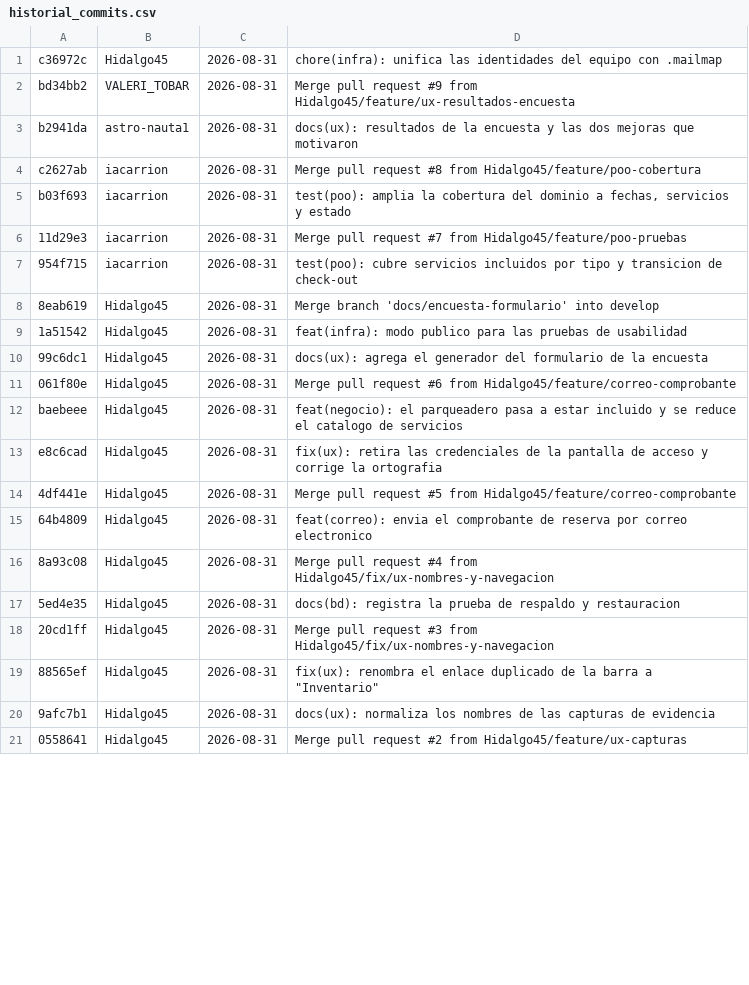
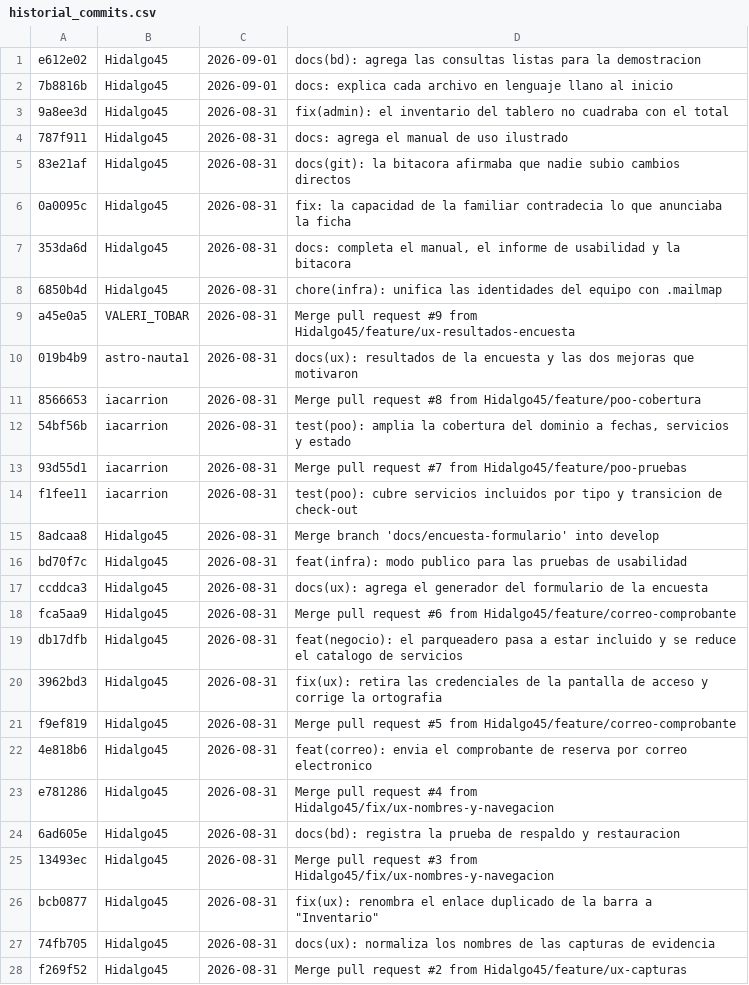
Before and after one commit to Hidalgo45/hotel-aurora, a CSV file: docs/historial_commits.csv, drawn as a sheet; only a part is shown; the diff covers the shown part only.

Commit message:
docs(git): actualiza el reparto de commits al estado real
La bitacora decia 18/4/3 sobre 25 commits. Tras el trabajo del ultimo dia
son 26/4/3 sobre 33.

Se limpiaron ademas referencias locales que la reescritura del historial
habia dejado: cinco copias de respaldo en refs/original y ocho ramas ya
fusionadas que revivieron. Inflaban el conteo de git shortlog a 46/8/6 y
no coincidian con GitHub, donde solo estan develop y main.

```diff
--- a/docs/historial_commits.csv
+++ b/docs/historial_commits.csv
@@ -1,21 +1,28 @@
-c36972c|Hidalgo45|2026-08-31|chore(infra): unifica las identidades del equipo con .mailmap
-bd34bb2|VALERI_TOBAR|2026-08-31|Merge pull request #9 from Hidalgo45/feature/ux-resultados-encuesta
-b2941da|astro-nauta1|2026-08-31|docs(ux): resultados de la encuesta y las dos mejoras que motivaron
-c2627ab|iacarrion|2026-08-31|Merge pull request #8 from Hidalgo45/feature/poo-cobertura
-b03f693|iacarrion|2026-08-31|test(poo): amplia la cobertura del dominio a fechas, servicios y estado
-11d29e3|iacarrion|2026-08-31|Merge pull request #7 from Hidalgo45/feature/poo-pruebas
-954f715|iacarrion|2026-08-31|test(poo): cubre servicios incluidos por tipo y transicion de check-out
-8eab619|Hidalgo45|2026-08-31|Merge branch 'docs/encuesta-formulario' into develop
-1a51542|Hidalgo45|2026-08-31|feat(infra): modo publico para las pruebas de usabilidad
-99c6dc1|Hidalgo45|2026-08-31|docs(ux): agrega el generador del formulario de la encuesta
-061f80e|Hidalgo45|2026-08-31|Merge pull request #6 from Hidalgo45/feature/correo-comprobante
-baebeee|Hidalgo45|2026-08-31|feat(negocio): el parqueadero pasa a estar incluido y se reduce el catalogo de servicios
-e8c6cad|Hidalgo45|2026-08-31|fix(ux): retira las credenciales de la pantalla de acceso y corrige la ortografia
-4df441e|Hidalgo45|2026-08-31|Merge pull request #5 from Hidalgo45/feature/correo-comprobante
-64b4809|Hidalgo45|2026-08-31|feat(correo): envia el comprobante de reserva por correo electronico
-8a93c08|Hidalgo45|2026-08-31|Merge pull request #4 from Hidalgo45/fix/ux-nombres-y-navegacion
-5ed4e35|Hidalgo45|2026-08-31|docs(bd): registra la prueba de respaldo y restauracion
-20cd1ff|Hidalgo45|2026-08-31|Merge pull request #3 from Hidalgo45/fix/ux-nombres-y-navegacion
-88565ef|Hidalgo45|2026-08-31|fix(ux): renombra el enlace duplicado de la barra a "Inventario"
-9afc7b1|Hidalgo45|2026-08-31|docs(ux): normaliza los nombres de las capturas de evidencia
-0558641|Hidalgo45|2026-08-31|Merge pull request #2 from Hidalgo45/feature/ux-capturas
+e612e02|Hidalgo45|2026-09-01|docs(bd): agrega las consultas listas para la demostracion
+7b8816b|Hidalgo45|2026-09-01|docs: explica cada archivo en lenguaje llano al inicio
+9a8ee3d|Hidalgo45|2026-08-31|fix(admin): el inventario del tablero no cuadraba con el total
+787f911|Hidalgo45|2026-08-31|docs: agrega el manual de uso ilustrado
+83e21af|Hidalgo45|2026-08-31|docs(git): la bitacora afirmaba que nadie subio cambios directos
+0a0095c|Hidalgo45|2026-08-31|fix: la capacidad de la familiar contradecia lo que anunciaba la ficha
+353da6d|Hidalgo45|2026-08-31|docs: completa el manual, el informe de usabilidad y la bitacora
+6850b4d|Hidalgo45|2026-08-31|chore(infra): unifica las identidades del equipo con .mailmap
+a45e0a5|VALERI_TOBAR|2026-08-31|Merge pull request #9 from Hidalgo45/feature/ux-resultados-encuesta
+019b4b9|astro-nauta1|2026-08-31|docs(ux): resultados de la encuesta y las dos mejoras que motivaron
+8566653|iacarrion|2026-08-31|Merge pull request #8 from Hidalgo45/feature/poo-cobertura
+54bf56b|iacarrion|2026-08-31|test(poo): amplia la cobertura del dominio a fechas, servicios y estado
+93d55d1|iacarrion|2026-08-31|Merge pull request #7 from Hidalgo45/feature/poo-pruebas
+f1fee11|iacarrion|2026-08-31|test(poo): cubre servicios incluidos por tipo y transicion de check-out
+8adcaa8|Hidalgo45|2026-08-31|Merge branch 'docs/encuesta-formulario' into develop
+bd70f7c|Hidalgo45|2026-08-31|feat(infra): modo publico para las pruebas de usabilidad
+ccddca3|Hidalgo45|2026-08-31|docs(ux): agrega el generador del formulario de la encuesta
+fca5aa9|Hidalgo45|2026-08-31|Merge pull request #6 from Hidalgo45/feature/correo-comprobante
+db17dfb|Hidalgo45|2026-08-31|feat(negocio): el parqueadero pasa a estar incluido y se reduce el catalogo de servicios
+3962bd3|Hidalgo45|2026-08-31|fix(ux): retira las credenciales de la pantalla de acceso y corrige la ortografia
+f9ef819|Hidalgo45|2026-08-31|Merge pull request #5 from Hidalgo45/feature/correo-comprobante
+4e818b6|Hidalgo45|2026-08-31|feat(correo): envia el comprobante de reserva por correo electronico
+e781286|Hidalgo45|2026-08-31|Merge pull request #4 from Hidalgo45/fix/ux-nombres-y-navegacion
+6ad605e|Hidalgo45|2026-08-31|docs(bd): registra la prueba de respaldo y restauracion
+13493ec|Hidalgo45|2026-08-31|Merge pull request #3 from Hidalgo45/fix/ux-nombres-y-navegacion
+bcb0877|Hidalgo45|2026-08-31|fix(ux): renombra el enlace duplicado de la barra a "Inventario"
+74fb705|Hidalgo45|2026-08-31|docs(ux): normaliza los nombres de las capturas de evidencia
+f269f52|Hidalgo45|2026-08-31|Merge pull request #2 from Hidalgo45/feature/ux-capturas
```
Also changed, not shown: 5 edited cells elsewhere in this file, 1 other file.
